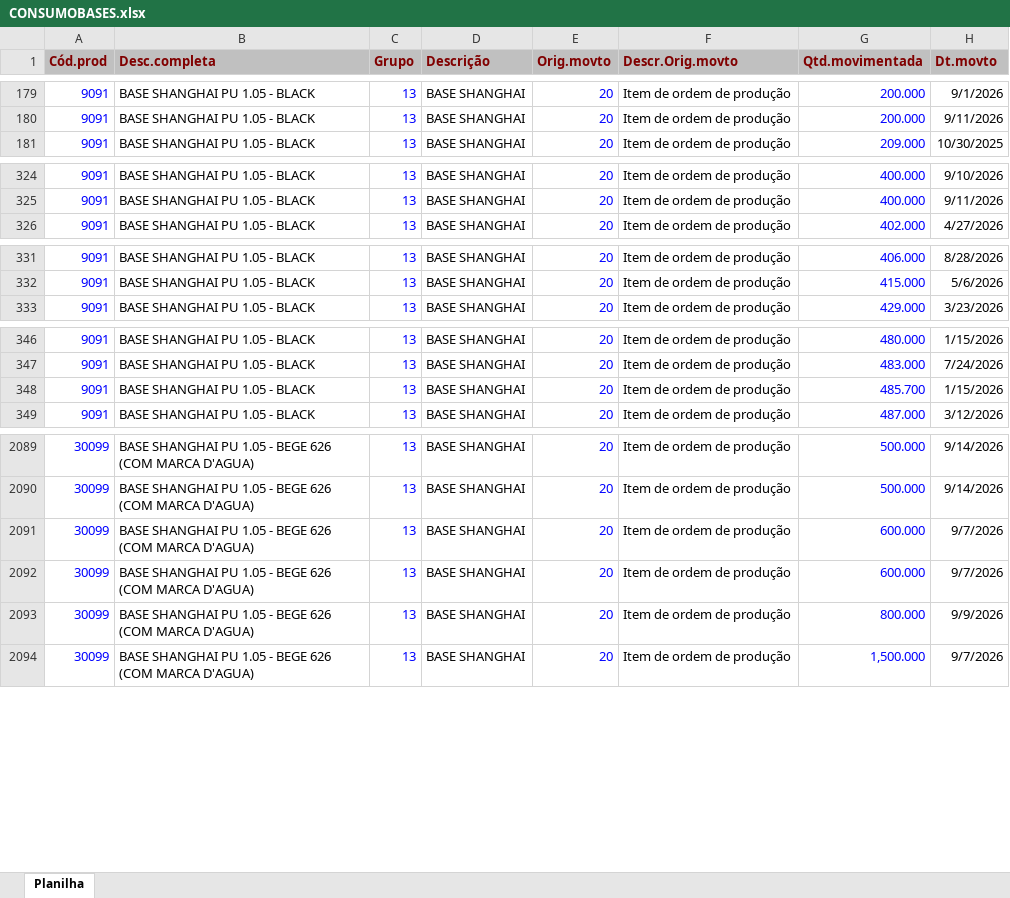
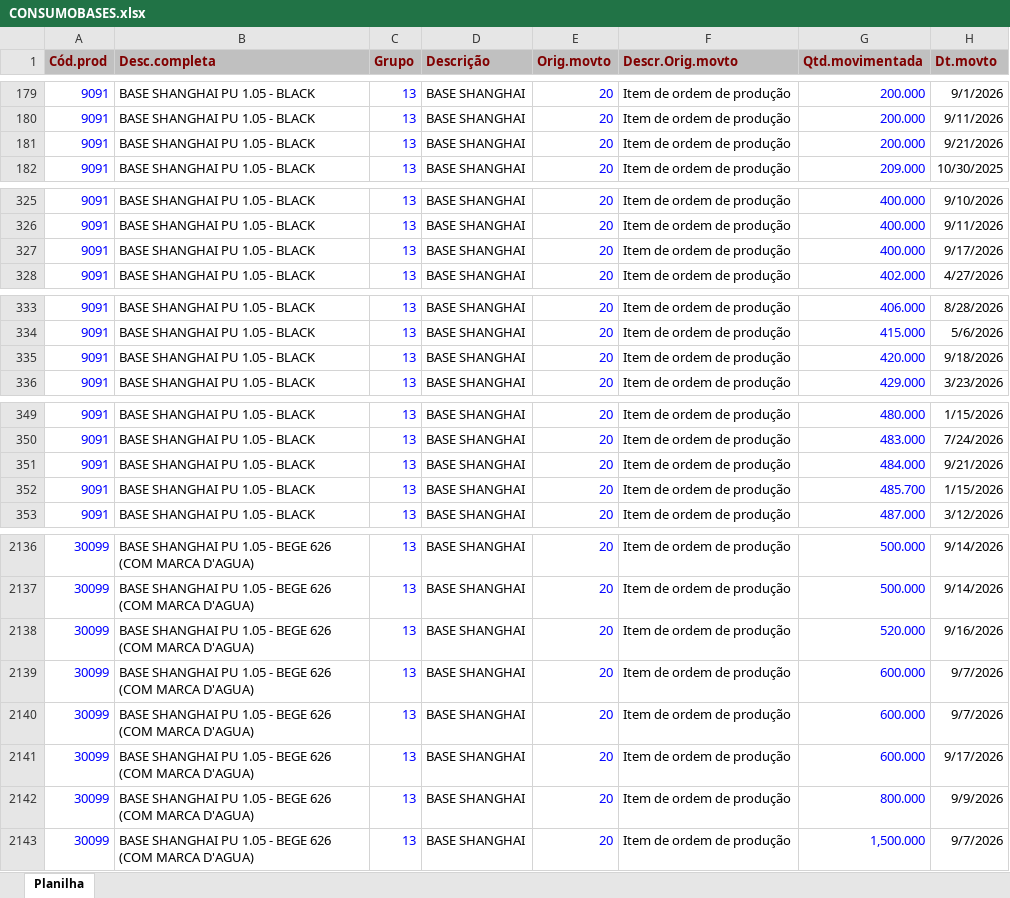
Before and after one commit to afbertuolsmart/SMARTS-STOCK, an Excel workbook: data-source/CONSUMOBASES.xlsx, sheet Planilha, drawn as a sheet; only a part is shown, gaps mark what is left out; values as stored, in another font and other column widths than the file's, no borders; the diff covers the shown part only; the diff names each change by its address in the sheet, - before the commit and + after, or states it on an @@ line.

```diff
--- a/data-source/CONSUMOBASES.xlsx (sheet Planilha)
+++ b/data-source/CONSUMOBASES.xlsx (sheet Planilha)
+row 181: 9091 | BASE SHANGHAI PU 1.05 - BLACK | 13 | BASE SHANGHAI | 20 | Item de ordem de produção | 200.000 | 9/21/2026
+row 327: 9091 | BASE SHANGHAI PU 1.05 - BLACK | 13 | BASE SHANGHAI | 20 | Item de ordem de produção | 400.000 | 9/17/2026
+row 335: 9091 | BASE SHANGHAI PU 1.05 - BLACK | 13 | BASE SHANGHAI | 20 | Item de ordem de produção | 420.000 | 9/18/2026
+row 351: 9091 | BASE SHANGHAI PU 1.05 - BLACK | 13 | BASE SHANGHAI | 20 | Item de ordem de produção | 484.000 | 9/21/2026
+row 2138: 30099 | BASE SHANGHAI PU 1.05 - BEGE 626 (COM MARCA D'AGUA) | 13 | BASE SHANGHAI | 20 | Item de ordem de produção | 520.000 | 9/16/2026
+row 2141: 30099 | BASE SHANGHAI PU 1.05 - BEGE 626 (COM MARCA D'AGUA) | 13 | BASE SHANGHAI | 20 | Item de ordem de produção | 600.000 | 9/17/2026
```
Also changed, not shown: 56 added rows elsewhere in this sheet, data-source/COMPRABASES.xlsx, data-source/ESTOQUEBASESLOCAL.xlsx, 6 other files.
